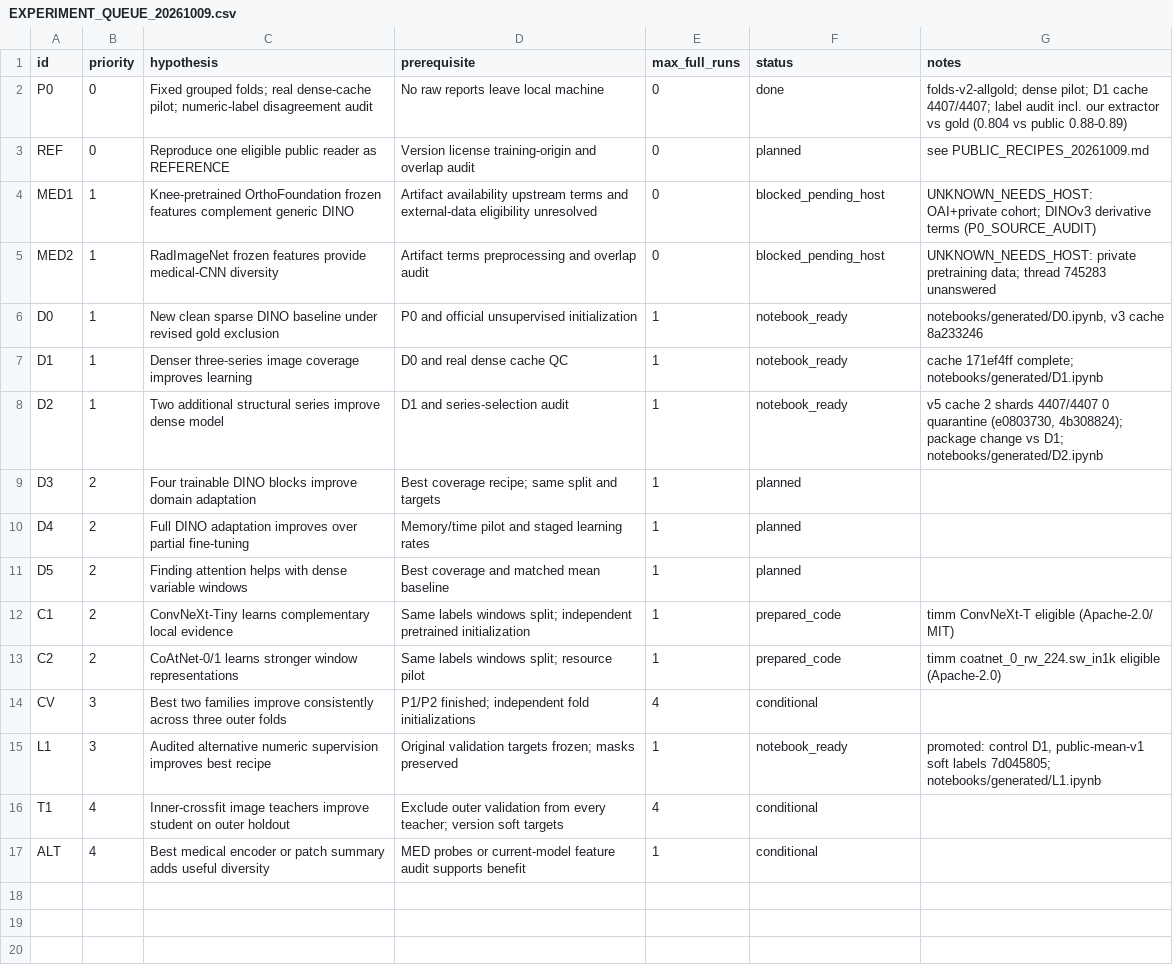
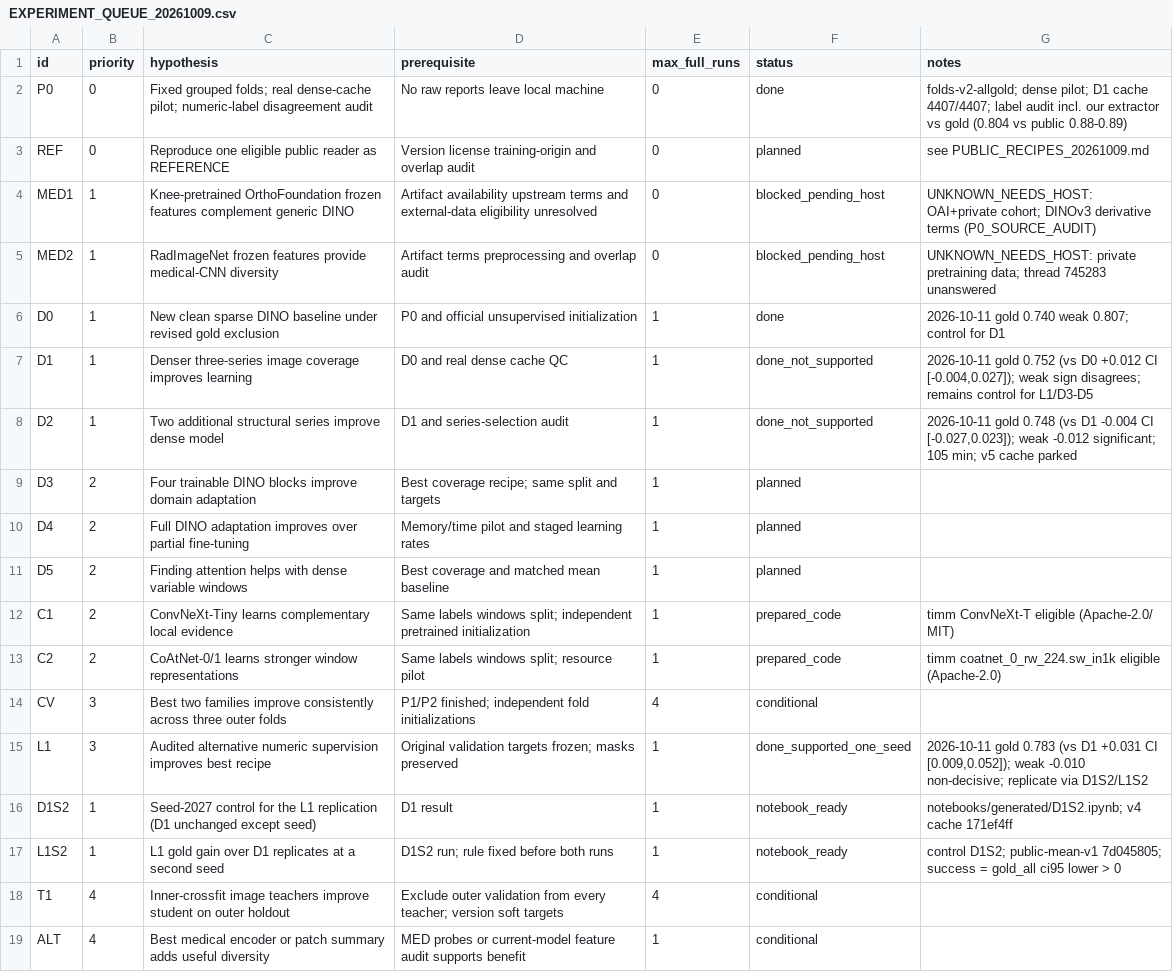
Before and after one commit to bulsahkecici/RSNA_Knee_Abnormality_Detection, a CSV file: docs/research/EXPERIMENT_QUEUE_20261009.csv, drawn as a sheet.

```diff
--- a/docs/research/EXPERIMENT_QUEUE_20261009.csv
+++ b/docs/research/EXPERIMENT_QUEUE_20261009.csv
@@ -5,5 +5,5 @@ MED1,1,Knee-pretrained OrthoFoundation frozen features complement generic DINO,A
 MED2,1,RadImageNet frozen features provide medical-CNN diversity,Artifact terms preprocessing and overlap audit,0,blocked_pending_host,UNKNOWN_NEEDS_HOST: private pretraining data; thread 745283 unanswered
-D0,1,New clean sparse DINO baseline under revised gold exclusion,P0 and official unsupervised initialization,1,notebook_ready,"notebooks/generated/D0.ipynb, v3 cache 8a233246"
-D1,1,Denser three-series image coverage improves learning,D0 and real dense cache QC,1,notebook_ready,cache 171ef4ff complete; notebooks/generated/D1.ipynb
-D2,1,Two additional structural series improve dense model,D1 and series-selection audit,1,notebook_ready,"v5 cache 2 shards 4407/4407 0 quarantine (e0803730, 4b308824); package change vs D1; notebooks/generated/D2.ipynb"
+D0,1,New clean sparse DINO baseline under revised gold exclusion,P0 and official unsupervised initialization,1,done,2026-10-11 gold 0.740 weak 0.807; control for D1
+D1,1,Denser three-series image coverage improves learning,D0 and real dense cache QC,1,done_not_supported,"2026-10-11 gold 0.752 (vs D0 +0.012 CI [-0.004,0.027]); weak sign disagrees; remains control for L1/D3-D5"
+D2,1,Two additional structural series improve dense model,D1 and series-selection audit,1,done_not_supported,"2026-10-11 gold 0.748 (vs D1 -0.004 CI [-0.027,0.023]); weak -0.012 significant; 105 min; v5 cache parked"
 D3,2,Four trainable DINO blocks improve domain adaptation,Best coverage recipe; same split and targets,1,planned,
@@ -14,3 +14,5 @@ C2,2,CoAtNet-0/1 learns stronger window representations,Same labels windows spli
 CV,3,Best two families improve consistently across three outer folds,P1/P2 finished; independent fold initializations,4,conditional,
-L1,3,Audited alternative numeric supervision improves best recipe,Original validation targets frozen; masks preserved,1,notebook_ready,"promoted: control D1, public-mean-v1 soft labels 7d045805; notebooks/generated/L1.ipynb"
+L1,3,Audited alternative numeric supervision improves best recipe,Original validation targets frozen; masks preserved,1,done_supported_one_seed,"2026-10-11 gold 0.783 (vs D1 +0.031 CI [0.009,0.052]); weak -0.010 non-decisive; replicate via D1S2/L1S2"
+D1S2,1,Seed-2027 control for the L1 replication (D1 unchanged except seed),D1 result,1,notebook_ready,notebooks/generated/D1S2.ipynb; v4 cache 171ef4ff
+L1S2,1,L1 gold gain over D1 replicates at a second seed,D1S2 run; rule fixed before both runs,1,notebook_ready,control D1S2; public-mean-v1 7d045805; success = gold_all ci95 lower > 0
 T1,4,Inner-crossfit image teachers improve student on outer holdout,Exclude outer validation from every teacher; version soft targets,4,conditional,
```
Also changed, not shown: 4 other files.
